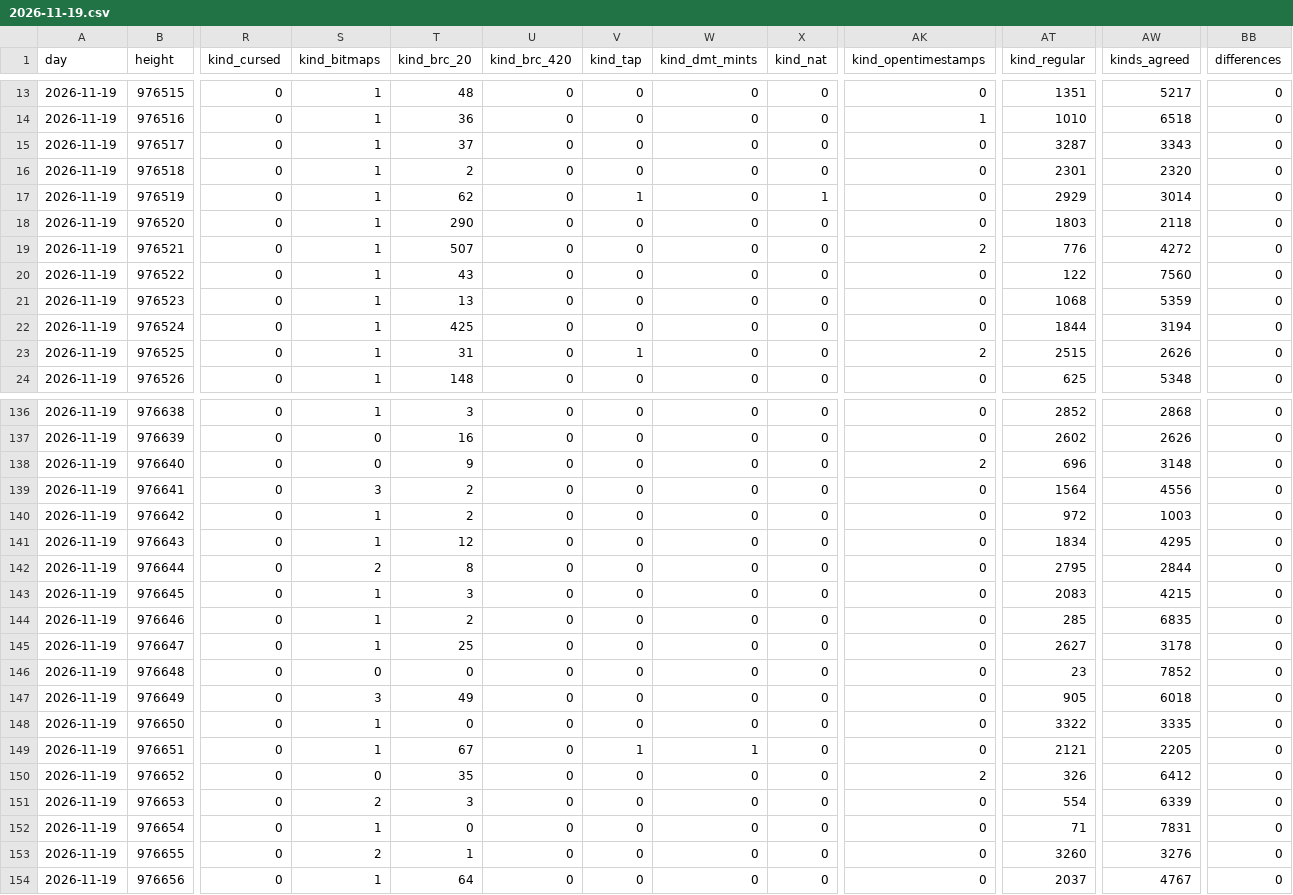
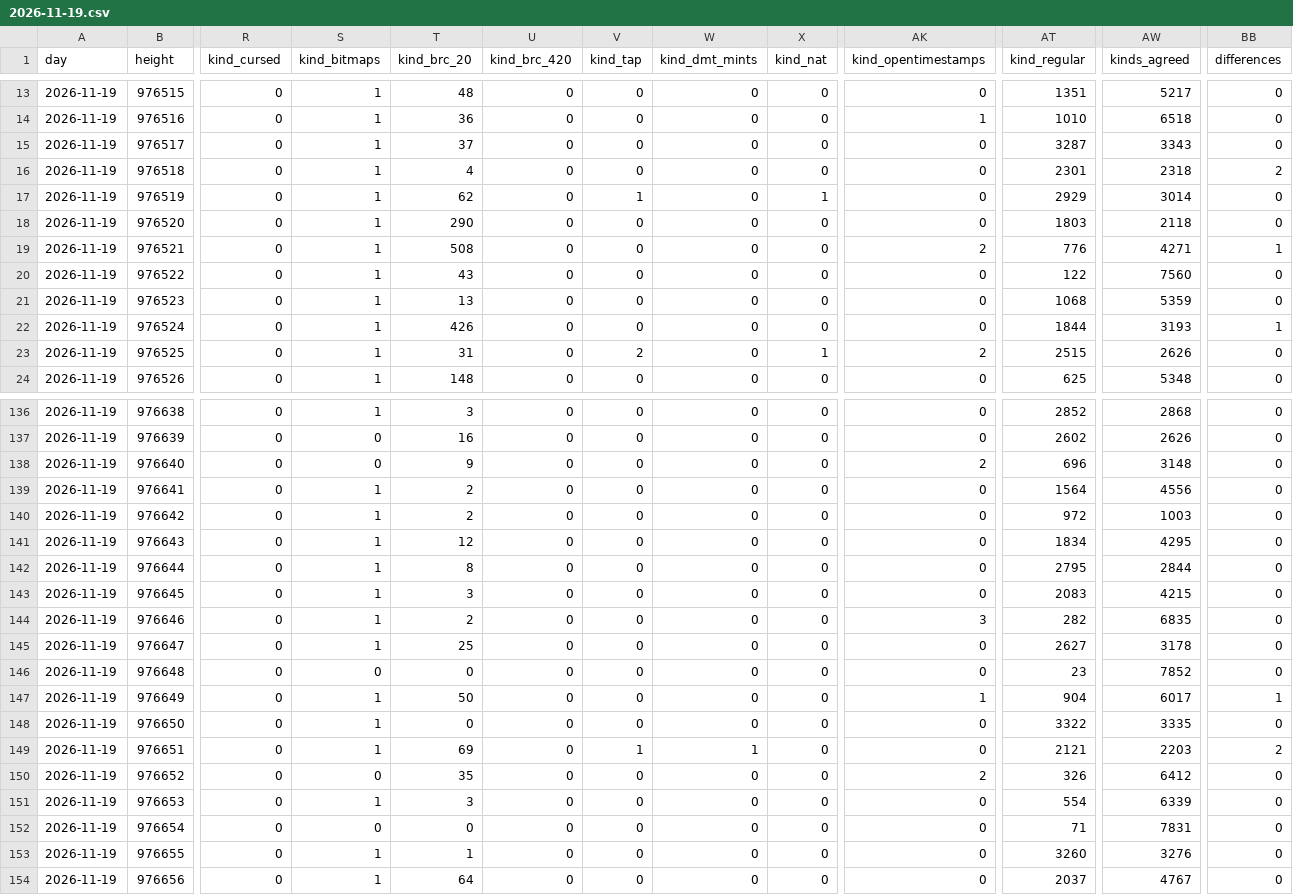
Before and after one commit to bitmap22/my-ordinal-portal, a CSV file: days/2026-11-19.csv, drawn as a sheet; only a part is shown, gaps mark what is left out; the diff covers the shown part only; the diff names each change by its address in the sheet, - before the commit and + after, or states it on an @@ line.

```diff
--- a/days/2026-11-19.csv
+++ b/days/2026-11-19.csv
-T16 (kind_brc_20): 2
+T16 (kind_brc_20): 4
-AW16 (kinds_agreed): 2320
+AW16 (kinds_agreed): 2318
-BB16 (differences): 0
+BB16 (differences): 2
-T19 (kind_brc_20): 507
+T19 (kind_brc_20): 508
-AW19 (kinds_agreed): 4272
+AW19 (kinds_agreed): 4271
-BB19 (differences): 0
+BB19 (differences): 1
-T22 (kind_brc_20): 425
+T22 (kind_brc_20): 426
-AW22 (kinds_agreed): 3194
+AW22 (kinds_agreed): 3193
-BB22 (differences): 0
+BB22 (differences): 1
-V23 (kind_tap): 1
+V23 (kind_tap): 2
-X23 (kind_nat): 0
+X23 (kind_nat): 1
-S139 (kind_bitmaps): 3
+S139 (kind_bitmaps): 1
-S142 (kind_bitmaps): 2
+S142 (kind_bitmaps): 1
-AK144 (kind_opentimestamps): 0
+AK144 (kind_opentimestamps): 3
-AT144 (kind_regular): 285
+AT144 (kind_regular): 282
-S147 (kind_bitmaps): 3
+S147 (kind_bitmaps): 1
-T147 (kind_brc_20): 49
+T147 (kind_brc_20): 50
-AK147 (kind_opentimestamps): 0
+AK147 (kind_opentimestamps): 1
-AT147 (kind_regular): 905
+AT147 (kind_regular): 904
-AW147 (kinds_agreed): 6018
+AW147 (kinds_agreed): 6017
-BB147 (differences): 0
+BB147 (differences): 1
-T149 (kind_brc_20): 67
+T149 (kind_brc_20): 69
-AW149 (kinds_agreed): 2205
+AW149 (kinds_agreed): 2203
-BB149 (differences): 0
+BB149 (differences): 2
-S151 (kind_bitmaps): 2
+S151 (kind_bitmaps): 1
-S152 (kind_bitmaps): 1
+S152 (kind_bitmaps): 0
-S153 (kind_bitmaps): 2
+S153 (kind_bitmaps): 1
```
Also changed, not shown: 79 edited cells elsewhere in this file, 4 other files.
